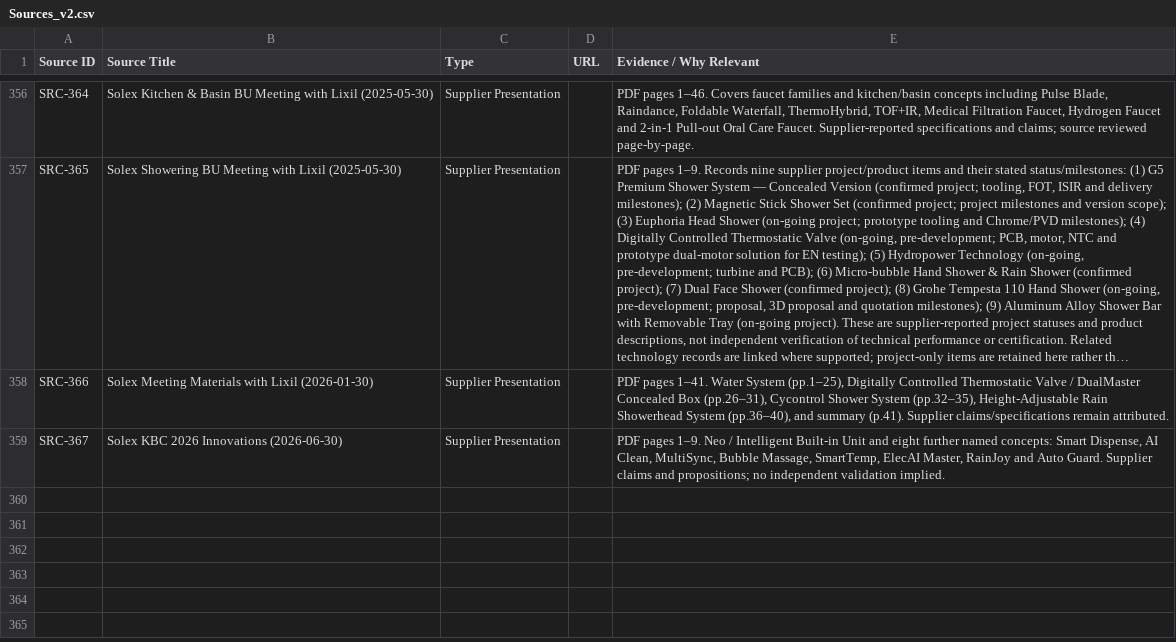
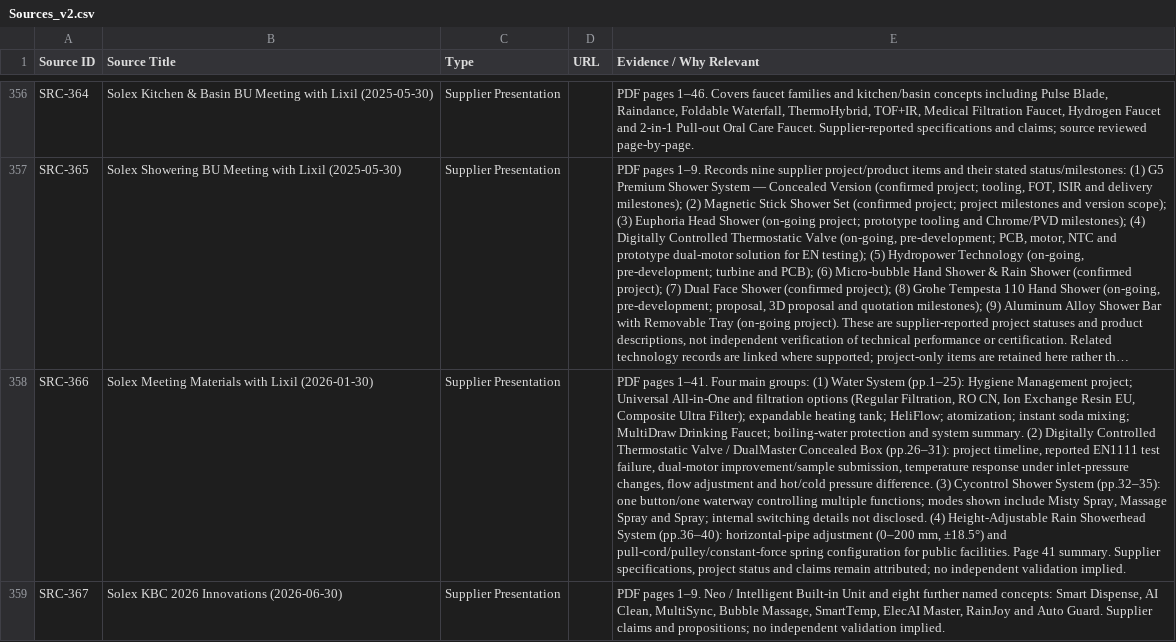
Before and after one commit to hiephnp-oos/Second-Brain, a CSV file: TOPICS/E. RnD INNOVATION/3. KNOWLEDGE/BETA/Sources_v2.csv, drawn as a sheet; only a part is shown, gaps mark what is left out; long unchanged cells end in …; the diff names each change by its address in the sheet, - before the commit and + after, or states it on an @@ line.

Commit message:
Add Solex water and shower system knowledge from Jan 2026

```diff
--- a/TOPICS/E. RnD INNOVATION/3. KNOWLEDGE/BETA/Sources_v2.csv
+++ b/TOPICS/E. RnD INNOVATION/3. KNOWLEDGE/BETA/Sources_v2.csv
-E358 (Evidence / Why Relevant): …pages 1–41. Water System (pp.1–25), Digitally Controlled Thermostatic Valve / DualMaster Concealed Box (pp.26–31), Cycontrol Shower System (pp.32–35), Height-Adjustable Rain Showerhead System (pp.36–40), and summary (p.41). Supplier claims/specifications remain attributed.
+E358 (Evidence / Why Relevant): …pages 1–41. Four main groups: (1) Water System (pp.1–25): Hygiene Management project; Universal All-in-One and filtration options (Regular Filtration, RO CN, Ion Exchange Resin EU, Composite Ultra Filter); expandable heating tank; HeliFlow; atomization; instant soda mixing; MultiDraw Drinking Faucet; boiling-water protection and system summary. (2) Digitally Controlled Thermostatic Valve / DualMaster Concealed Box (pp.26–31): project timeline, reported EN1111 test failure, dual-motor improvement/sample submission, temperature response under inlet-pressure changes, flow adjustment and hot/cold pressure difference. (3) Cycontrol Shower System (pp.32–35): one button/one waterway controlling multiple functions; modes shown include Misty Spray, Massage Spray and Spray; internal switching details not disclosed. (4) Height-Adjustable Rain Showerhead System (pp.36–40): horizontal-pipe adjustment (0–200 mm, ±18.5°) and pull-cord/pulley/constant-force spring configuration for public facilities. Page 41 summary. Supplier specifications, project status and claims remain attributed; no independent validation implied.
```
Also changed, not shown: TOPICS/E. RnD INNOVATION/3. KNOWLEDGE/BETA/Tech_radar_v2.csv, 1 other file.
